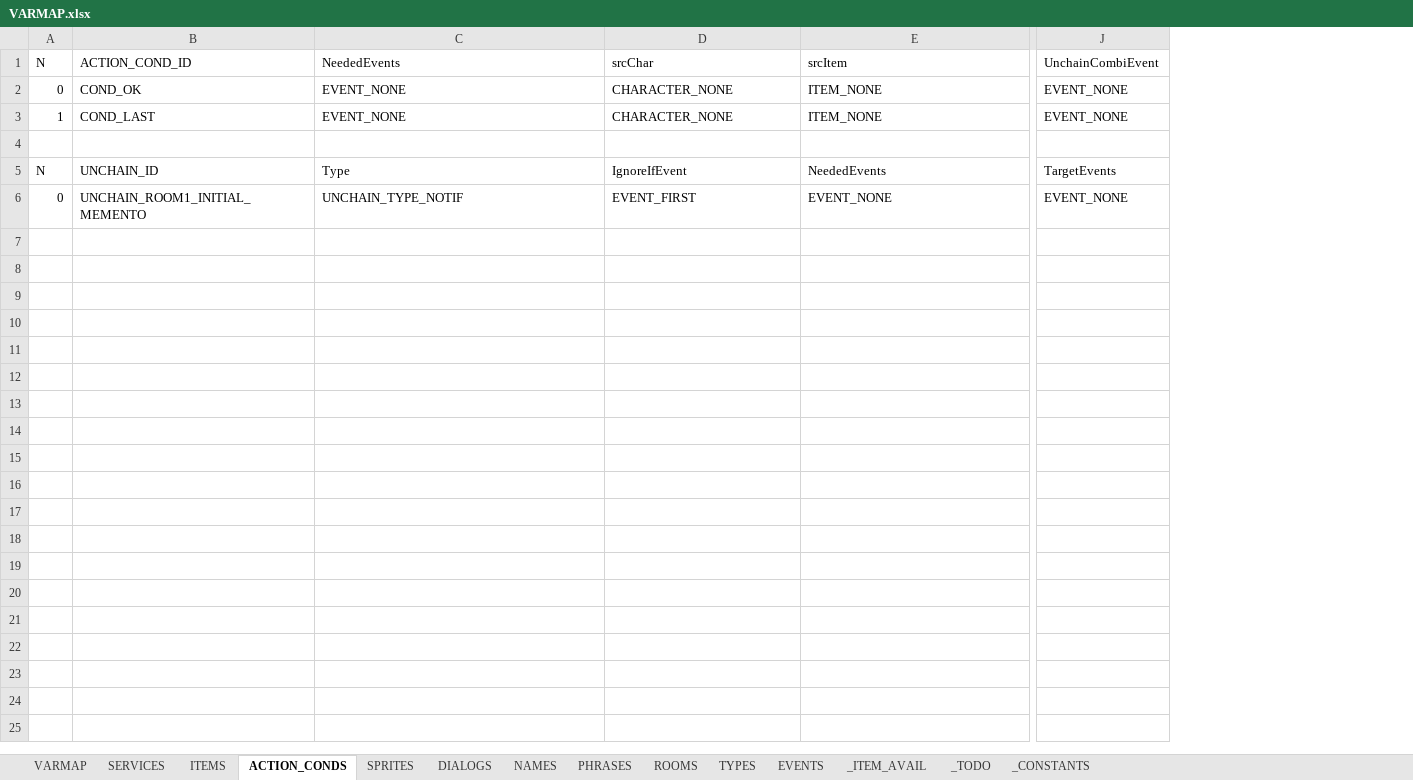
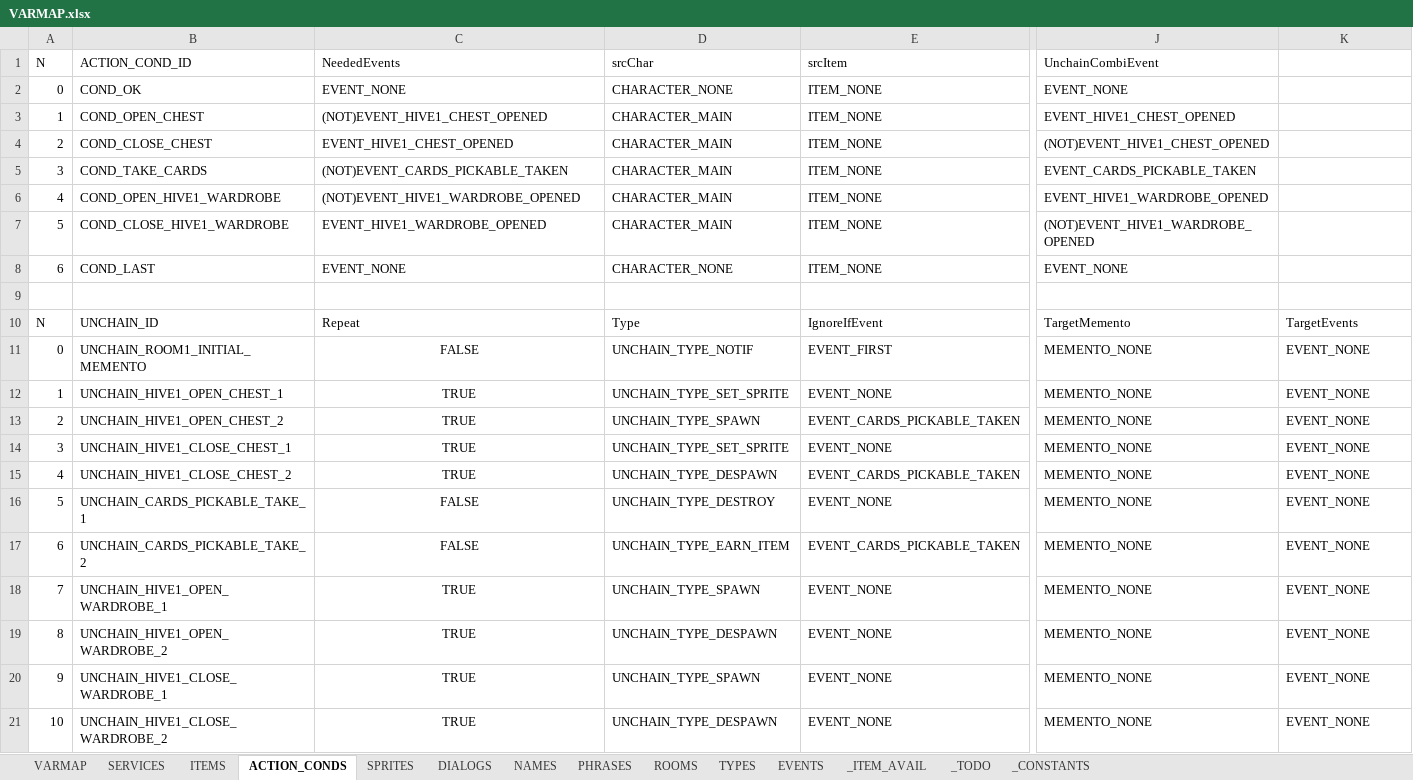
Before and after one commit to ivor4/Goblins3_AnotherQuest, an Excel workbook: VARMAP_Generator/VARMAP.xlsx, sheet ACTION_CONDS, drawn as a sheet; only a part is shown, gaps mark what is left out; values as stored, in another font and other column widths than the file's, no borders; charts and pictures and table styles not drawn; addresses are those after the commit; rows hold the shown columns only; the diff covers the shown part only; the diff names each change by its address in the sheet, - before the commit and + after, or states it on an @@ line.

Commit message:
[Partial] Hive 1 Corridor done

```diff
--- a/VARMAP_Generator/VARMAP.xlsx (sheet ACTION_CONDS)
+++ b/VARMAP_Generator/VARMAP.xlsx (sheet ACTION_CONDS)
+column J (UnchainCombiEvent), row 2: EVENT_NONE; rows 8-11: EVENT_NONE |  | TargetMemento | MEMENTO_NONE
-K1: UnchainCombiEvent
+K1: (empty)
-K2: EVENT_NONE
+K2: (empty)
+row 3: 1 | COND_OPEN_CHEST | (NOT)EVENT_HIVE1_CHEST_OPENED | CHARACTER_MAIN | ITEM_NONE | EVENT_HIVE1_CHEST_OPENED
+row 4: 2 | COND_CLOSE_CHEST | EVENT_HIVE1_CHEST_OPENED | CHARACTER_MAIN | ITEM_NONE | (NOT)EVENT_HIVE1_CHEST_OPENED
+row 5: 3 | COND_TAKE_CARDS | (NOT)EVENT_CARDS_PICKABLE_TAKEN | CHARACTER_MAIN | ITEM_NONE | EVENT_CARDS_PICKABLE_TAKEN
+row 6: 4 | COND_OPEN_HIVE1_WARDROBE | (NOT)EVENT_HIVE1_WARDROBE_OPENED | CHARACTER_MAIN | ITEM_NONE | EVENT_HIVE1_WARDROBE_OPENED
+row 7: 5 | COND_CLOSE_HIVE1_WARDROBE | EVENT_HIVE1_WARDROBE_OPENED | CHARACTER_MAIN | ITEM_NONE | (NOT)EVENT_HIVE1_WARDROBE_OPENED
-A8 (N): 1
+A8 (N): 6
-K8: EVENT_NONE
+K8: (empty)
-C10 (NeededEvents): Type
+C10 (NeededEvents): Repeat
-D10 (srcChar): IgnoreIfEvent
+D10 (srcChar): Type
-E10 (srcItem): NeededEvents
+E10 (srcItem): IgnoreIfEvent
-C11 (NeededEvents): UNCHAIN_TYPE_NOTIF
+C11 (NeededEvents): FALSE
-C11 alignment: left
+C11 alignment: center
-D11 (srcChar): EVENT_FIRST
+D11 (srcChar): UNCHAIN_TYPE_NOTIF
-E11 (srcItem): EVENT_NONE
+E11 (srcItem): EVENT_FIRST
+row 12: 1 | UNCHAIN_HIVE1_OPEN_CHEST_1 | TRUE | UNCHAIN_TYPE_SET_SPRITE | EVENT_NONE | MEMENTO_NONE | EVENT_NONE
+row 13: 2 | UNCHAIN_HIVE1_OPEN_CHEST_2 | TRUE | UNCHAIN_TYPE_SPAWN | EVENT_CARDS_PICKABLE_TAKEN | MEMENTO_NONE | EVENT_NONE
+row 14: 3 | UNCHAIN_HIVE1_CLOSE_CHEST_1 | TRUE | UNCHAIN_TYPE_SET_SPRITE | EVENT_NONE | MEMENTO_NONE | EVENT_NONE
+row 15: 4 | UNCHAIN_HIVE1_CLOSE_CHEST_2 | TRUE | UNCHAIN_TYPE_DESPAWN | EVENT_CARDS_PICKABLE_TAKEN | MEMENTO_NONE | EVENT_NONE
+row 16: 5 | UNCHAIN_CARDS_PICKABLE_TAKE_1 | FALSE | UNCHAIN_TYPE_DESTROY | EVENT_NONE | MEMENTO_NONE | EVENT_NONE
+row 17: 6 | UNCHAIN_CARDS_PICKABLE_TAKE_2 | FALSE | UNCHAIN_TYPE_EARN_ITEM | EVENT_CARDS_PICKABLE_TAKEN | MEMENTO_NONE | EVENT_NONE
+row 18: 7 | UNCHAIN_HIVE1_OPEN_WARDROBE_1 | TRUE | UNCHAIN_TYPE_SPAWN | EVENT_NONE | MEMENTO_NONE | EVENT_NONE
+row 19: 8 | UNCHAIN_HIVE1_OPEN_WARDROBE_2 | TRUE | UNCHAIN_TYPE_DESPAWN | EVENT_NONE | MEMENTO_NONE | EVENT_NONE
+row 20: 9 | UNCHAIN_HIVE1_CLOSE_WARDROBE_1 | TRUE | UNCHAIN_TYPE_SPAWN | EVENT_NONE | MEMENTO_NONE | EVENT_NONE
+row 21: 10 | UNCHAIN_HIVE1_CLOSE_WARDROBE_2 | TRUE | UNCHAIN_TYPE_DESPAWN | EVENT_NONE | MEMENTO_NONE | EVENT_NONE
```
Also changed, not shown: 8 edited cells elsewhere in this sheet, sheet ITEMS, sheet SPRITES, sheet EVENTS, sheet TYPES, sheet NAMES, sheet ROOMS, 1 more sheet, formulas that keep their value, 29 other files.
